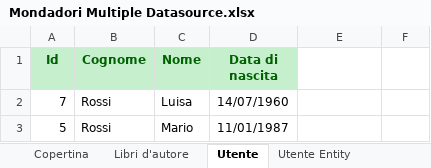
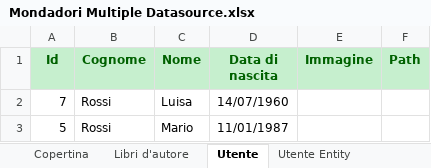
Before and after one commit to bld-commons/dev-excel, an Excel workbook: Mondadori Multiple Datasource.xlsx, sheet Utente, drawn as a sheet; values as stored, in another font and other column widths than the file's, no borders; charts and pictures not drawn; the diff names each change by its address in the sheet, - before the commit and + after, or states it on an @@ line.

```diff
--- a/Mondadori Multiple Datasource.xlsx (sheet Utente)
+++ b/Mondadori Multiple Datasource.xlsx (sheet Utente)
-E1: (empty)
+E1: Immagine
-E1:F1 fill: none
+E1:F1 fill: #C6EFCE
-F1: (empty)
+F1: Path
```
Also changed, not shown: charts or pictures, 3 other files.
